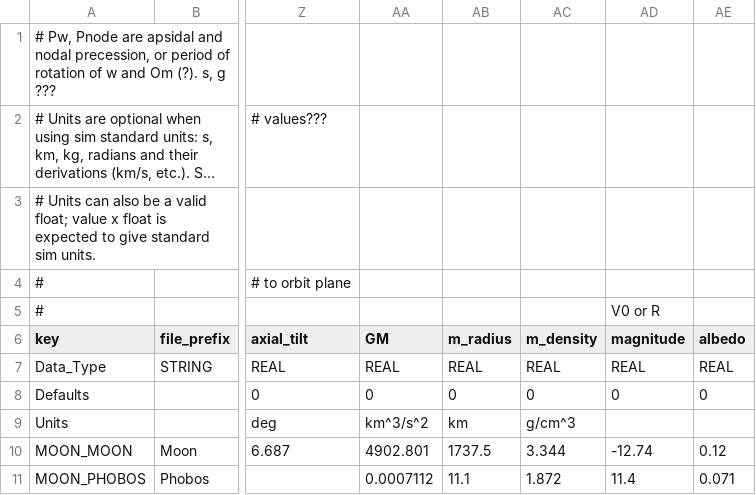
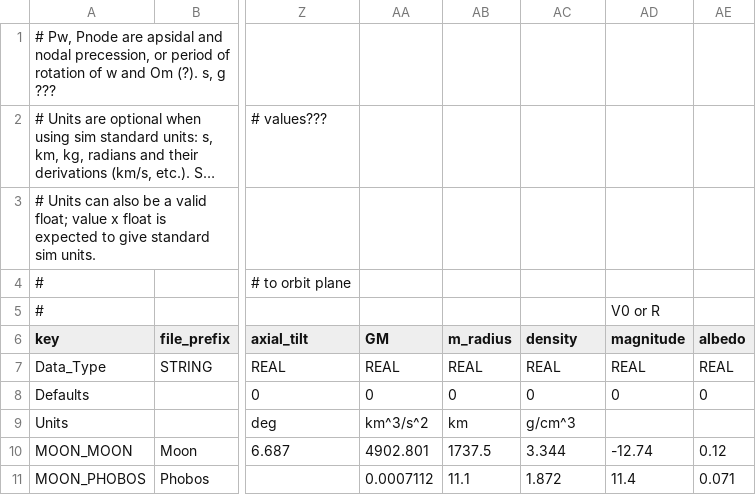
Before and after one commit to ivoyager/ivoyager, a CSV file: data/solar_system/moon_data.csv, drawn as a sheet; only a part is shown, gaps mark what is left out; long unchanged cells end in …; the diff names each change by its address in the sheet, - before the commit and + after, or states it on an @@ line.

```diff
--- a/data/solar_system/moon_data.csv
+++ b/data/solar_system/moon_data.csv
-AC6: m_density
+AC6: density
```
Also changed, not shown: data/solar_system/planet_data.csv, data/text/gui_text.csv, 6 other files.
